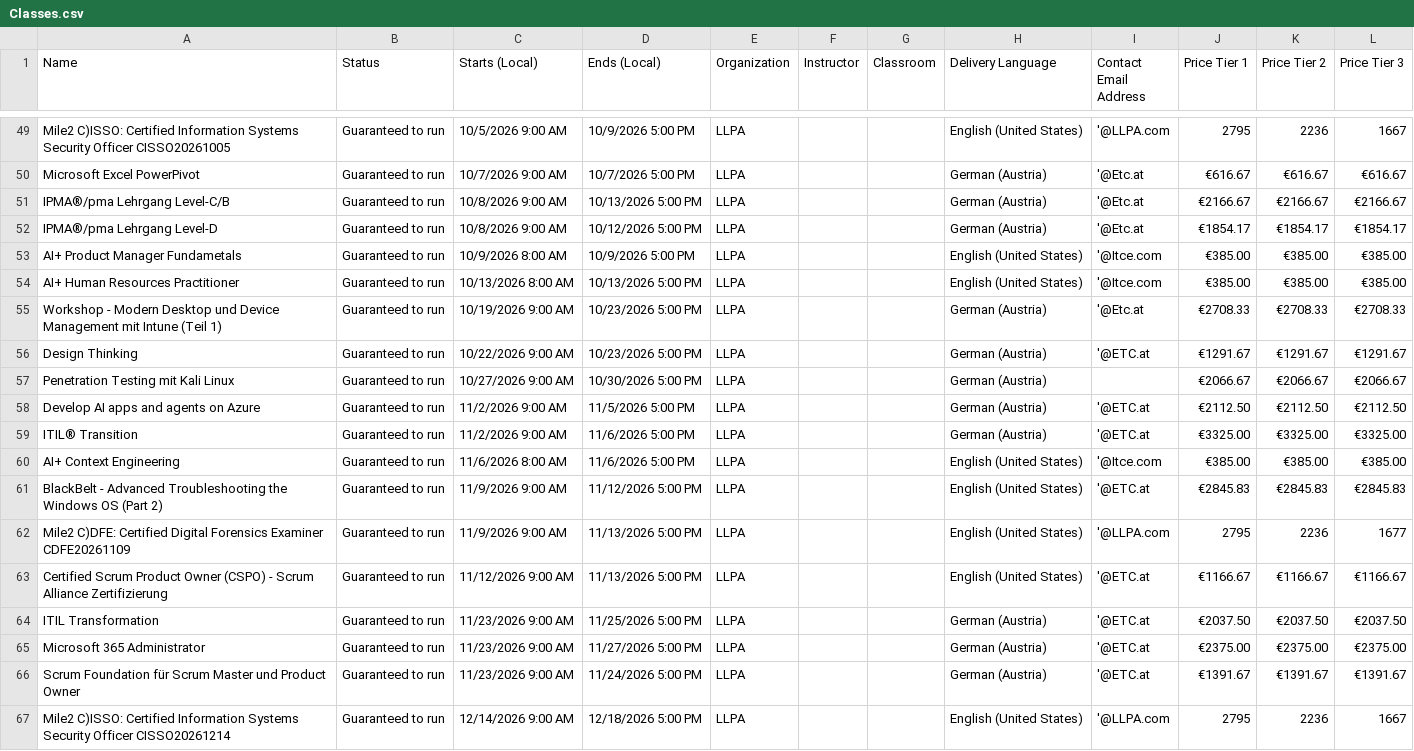
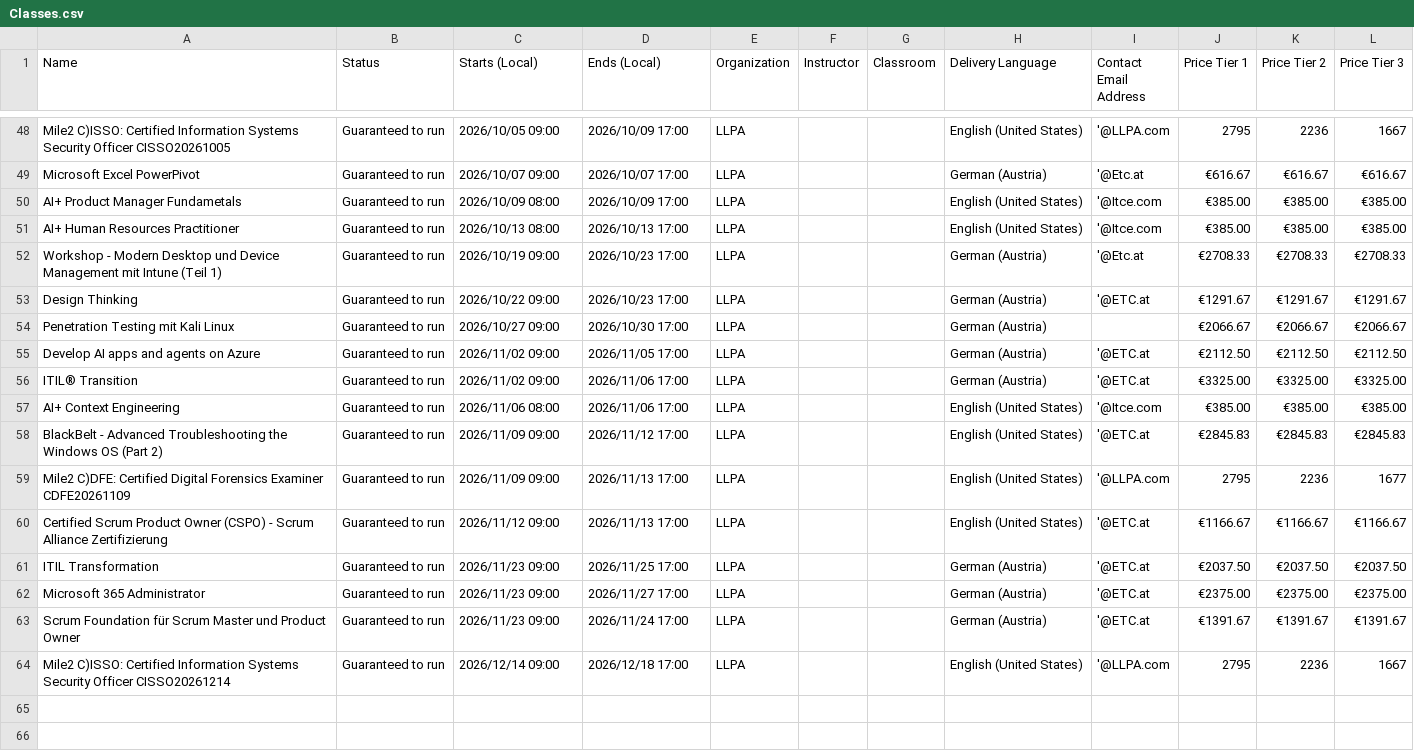
Before and after one commit to Sharon-LLPA/Central-Schedule, a CSV file: Classes.csv, drawn as a sheet; only a part is shown, gaps mark what is left out; removed rows and columns are numbered as before the commit, all else as after; the diff covers the shown part only; the diff names each change by its address in the sheet, - before the commit and + after, or states it on an @@ line.

```diff
--- a/Classes.csv
+++ b/Classes.csv
-C48 (Starts (Local)): 10/5/2026 9:00 AM
+C48 (Starts (Local)): 2026/10/05 09:00
-D48 (Ends (Local)): 10/9/2026 5:00 PM
+D48 (Ends (Local)): 2026/10/09 17:00
-C49 (Starts (Local)): 10/7/2026 9:00 AM
+C49 (Starts (Local)): 2026/10/07 09:00
-D49 (Ends (Local)): 10/7/2026 5:00 PM
+D49 (Ends (Local)): 2026/10/07 17:00
-row 51: IPMA®/pma Lehrgang Level-C/B | Guaranteed to run | 10/8/2026 9:00 AM | 10/13/2026 5:00 PM | LLPA |  |  | German (Austria) | '@Etc.at | €2166.67 | €2166.67 | €2166.67
-row 52: IPMA®/pma Lehrgang Level-D | Guaranteed to run | 10/8/2026 9:00 AM | 10/12/2026 5:00 PM | LLPA |  |  | German (Austria) | '@Etc.at | €1854.17 | €1854.17 | €1854.17
-C50 (Starts (Local)): 10/9/2026 8:00 AM
+C50 (Starts (Local)): 2026/10/09 08:00
-D50 (Ends (Local)): 10/9/2026 5:00 PM
+D50 (Ends (Local)): 2026/10/09 17:00
-C51 (Starts (Local)): 10/13/2026 8:00 AM
+C51 (Starts (Local)): 2026/10/13 08:00
-D51 (Ends (Local)): 10/13/2026 5:00 PM
+D51 (Ends (Local)): 2026/10/13 17:00
-C52 (Starts (Local)): 10/19/2026 9:00 AM
+C52 (Starts (Local)): 2026/10/19 09:00
-D52:D53 (Ends (Local)): 10/23/2026 5:00 PM
+D52:D53 (Ends (Local)): 2026/10/23 17:00
-C53 (Starts (Local)): 10/22/2026 9:00 AM
+C53 (Starts (Local)): 2026/10/22 09:00
-C54 (Starts (Local)): 10/27/2026 9:00 AM
+C54 (Starts (Local)): 2026/10/27 09:00
-D54 (Ends (Local)): 10/30/2026 5:00 PM
+D54 (Ends (Local)): 2026/10/30 17:00
-C55:C56 (Starts (Local)): 11/2/2026 9:00 AM
+C55:C56 (Starts (Local)): 2026/11/02 09:00
-D55 (Ends (Local)): 11/5/2026 5:00 PM
+D55 (Ends (Local)): 2026/11/05 17:00
-D56:D57 (Ends (Local)): 11/6/2026 5:00 PM
+D56:D57 (Ends (Local)): 2026/11/06 17:00
-C57 (Starts (Local)): 11/6/2026 8:00 AM
+C57 (Starts (Local)): 2026/11/06 08:00
-C58:C59 (Starts (Local)): 11/9/2026 9:00 AM
+C58:C59 (Starts (Local)): 2026/11/09 09:00
-D58 (Ends (Local)): 11/12/2026 5:00 PM
+D58 (Ends (Local)): 2026/11/12 17:00
-D59:D60 (Ends (Local)): 11/13/2026 5:00 PM
+D59:D60 (Ends (Local)): 2026/11/13 17:00
-C60 (Starts (Local)): 11/12/2026 9:00 AM
+C60 (Starts (Local)): 2026/11/12 09:00
-C61:C63 (Starts (Local)): 11/23/2026 9:00 AM
+C61:C63 (Starts (Local)): 2026/11/23 09:00
-D61 (Ends (Local)): 11/25/2026 5:00 PM
+D61 (Ends (Local)): 2026/11/25 17:00
-D62 (Ends (Local)): 11/27/2026 5:00 PM
+D62 (Ends (Local)): 2026/11/27 17:00
-D63 (Ends (Local)): 11/24/2026 5:00 PM
+D63 (Ends (Local)): 2026/11/24 17:00
-C64 (Starts (Local)): 12/14/2026 9:00 AM
+C64 (Starts (Local)): 2026/12/14 09:00
-D64 (Ends (Local)): 12/18/2026 5:00 PM
+D64 (Ends (Local)): 2026/12/18 17:00
```
Also changed, not shown: 1 removed row and 92 edited cells elsewhere in this file.
